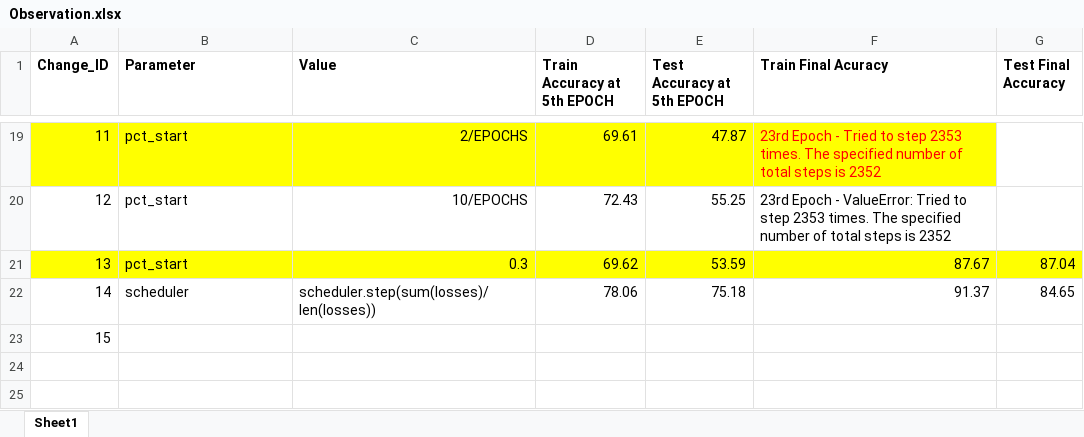
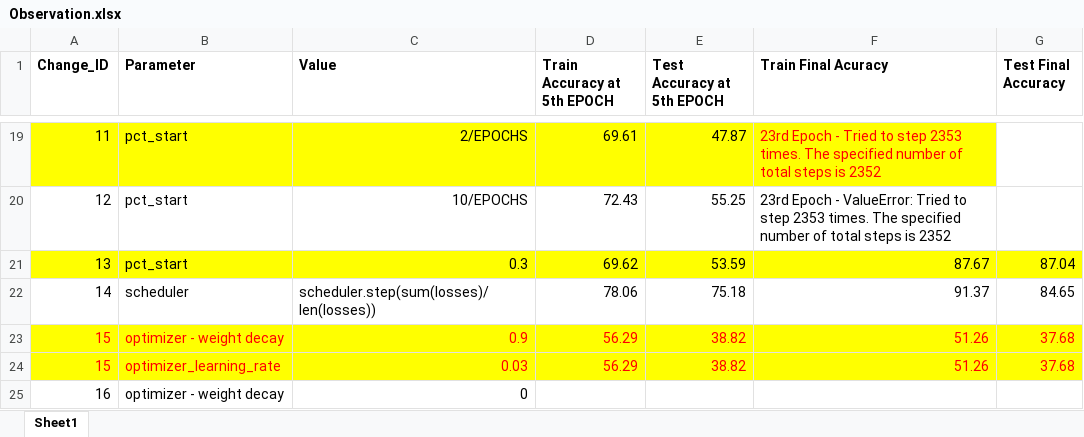
Before and after one commit to bala1802/modular, an Excel workbook: Observation.xlsx, sheet Sheet1, drawn as a sheet; only a part is shown, gaps mark what is left out; values as stored, in another font and other column widths than the file's, no borders; removed rows and columns are numbered as before the commit, all else as after; the diff names each change by its address in the sheet, - before the commit and + after, or states it on an @@ line.

Commit message:
modified params in optimizer weight-decay

```diff
--- a/Observation.xlsx (sheet Sheet1)
+++ b/Observation.xlsx (sheet Sheet1)
-row 23: 15
+row 23: 15 | optimizer - weight decay | 0.9 | 56.29 | 38.82 | 51.26 | 37.68
+row 24: 15 | optimizer_learning_rate | 0.03 | 56.29 | 38.82 | 51.26 | 37.68
+row 25: 16 | optimizer - weight decay | 0
```
Also changed, not shown: 2 other files.
